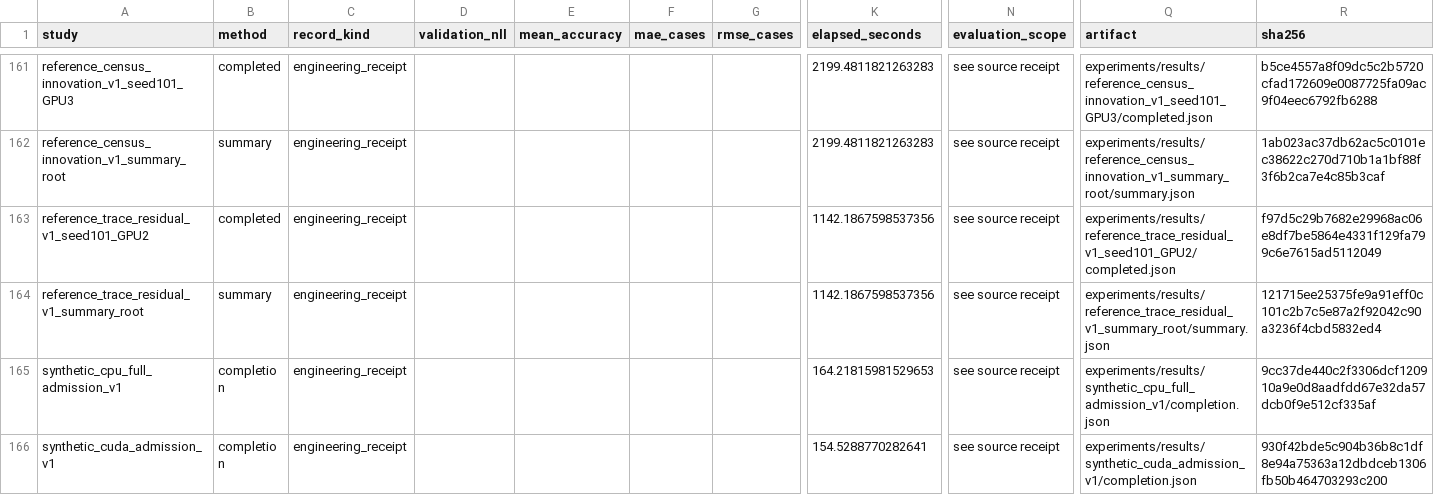
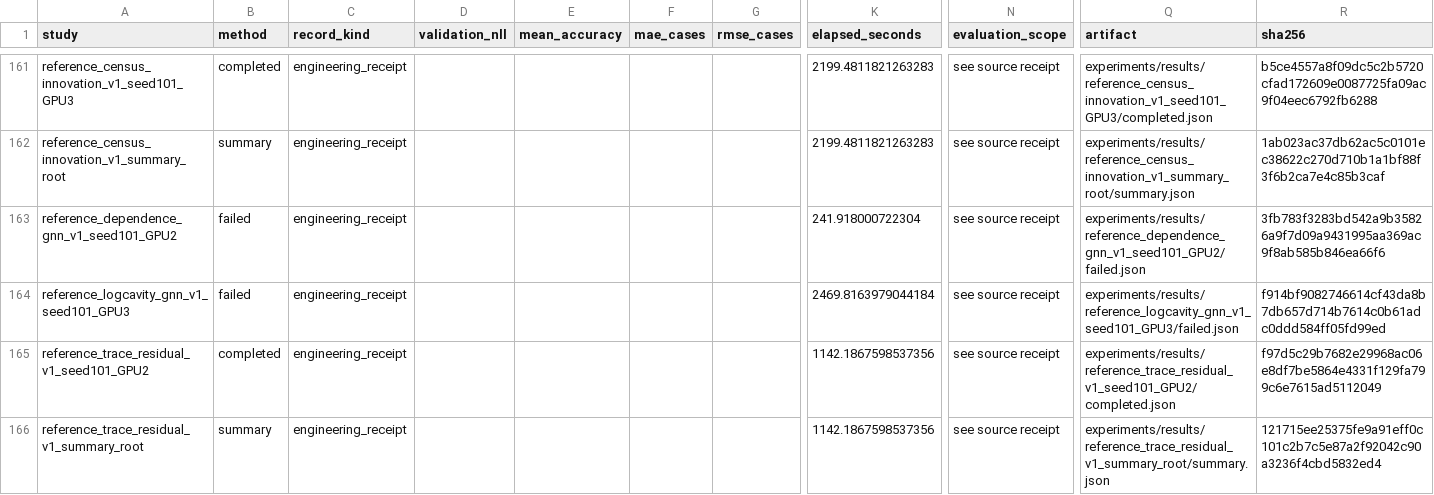
Before and after one commit to alexeyshmelev/ARG-GNN, a CSV file: research/experiment_results.csv, drawn as a sheet; only a part is shown, gaps mark what is left out; the shorter side is filled out with more unchanged rows; rows hold the shown columns only; the diff names each change by its address in the sheet, - before the commit and + after, or states it on an @@ line.

Commit message:
Record donor-support hypothesis, novelty limits and partial-run recovery

```diff
--- a/research/experiment_results.csv
+++ b/research/experiment_results.csv
+row 163: reference_dependence_gnn_v1_seed101_GPU2 | failed | engineering_receipt |  |  |  |  | 241.918000722304 | see source receipt | experiments/results/reference_dependence_gnn_v1_seed101_GPU2/failed.json | 3fb783f3283bd542a9b35826a9f7d09a9431995aa369ac9f8ab585b846ea66f6
+row 164: reference_logcavity_gnn_v1_seed101_GPU3 | failed | engineering_receipt |  |  |  |  | 2469.8163979044184 | see source receipt | experiments/results/reference_logcavity_gnn_v1_seed101_GPU3/failed.json | f914bf9082746614cf43da8b7db657d714b7614c0b61adc0ddd584ff05fd99ed
```
Also changed, not shown: 55 other files.
